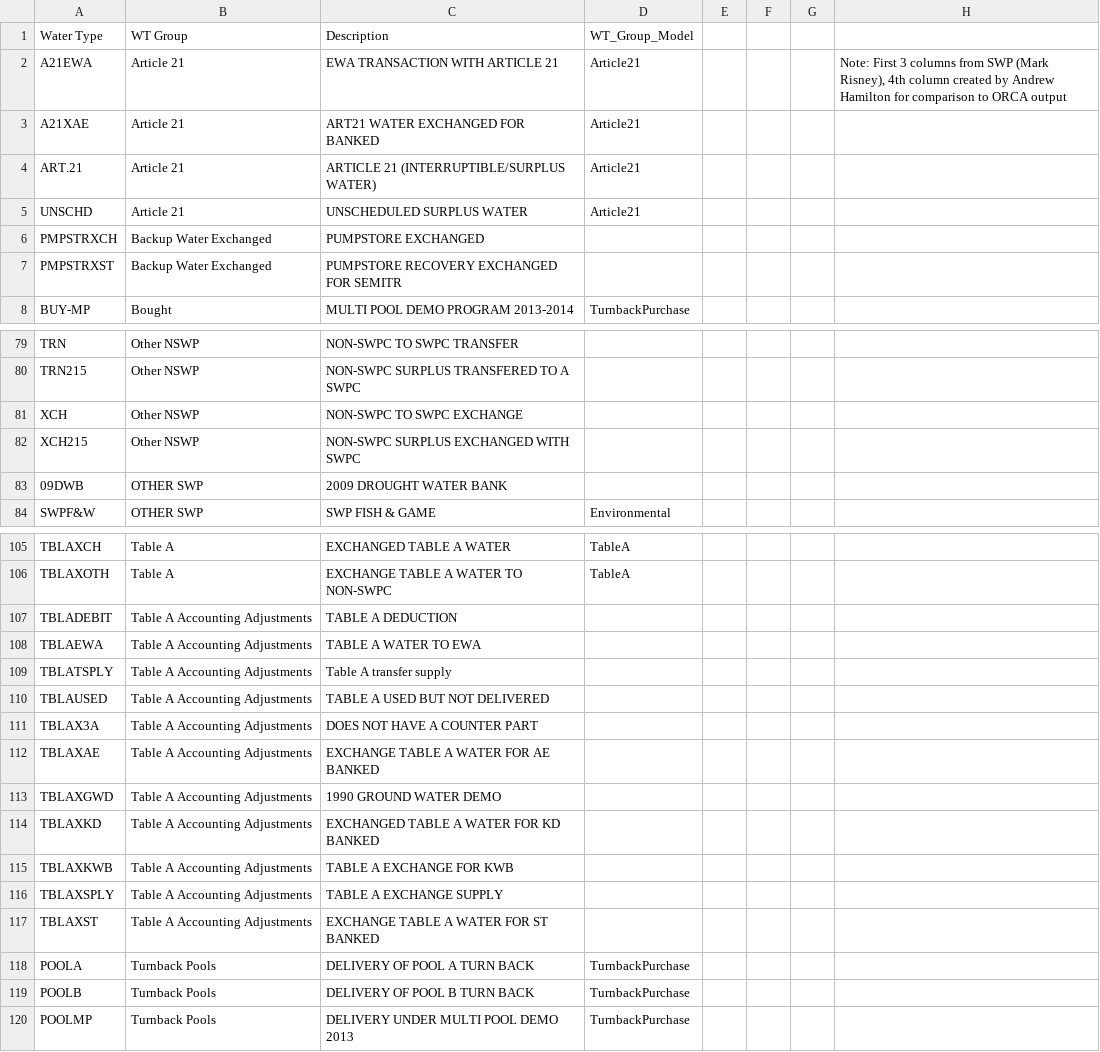
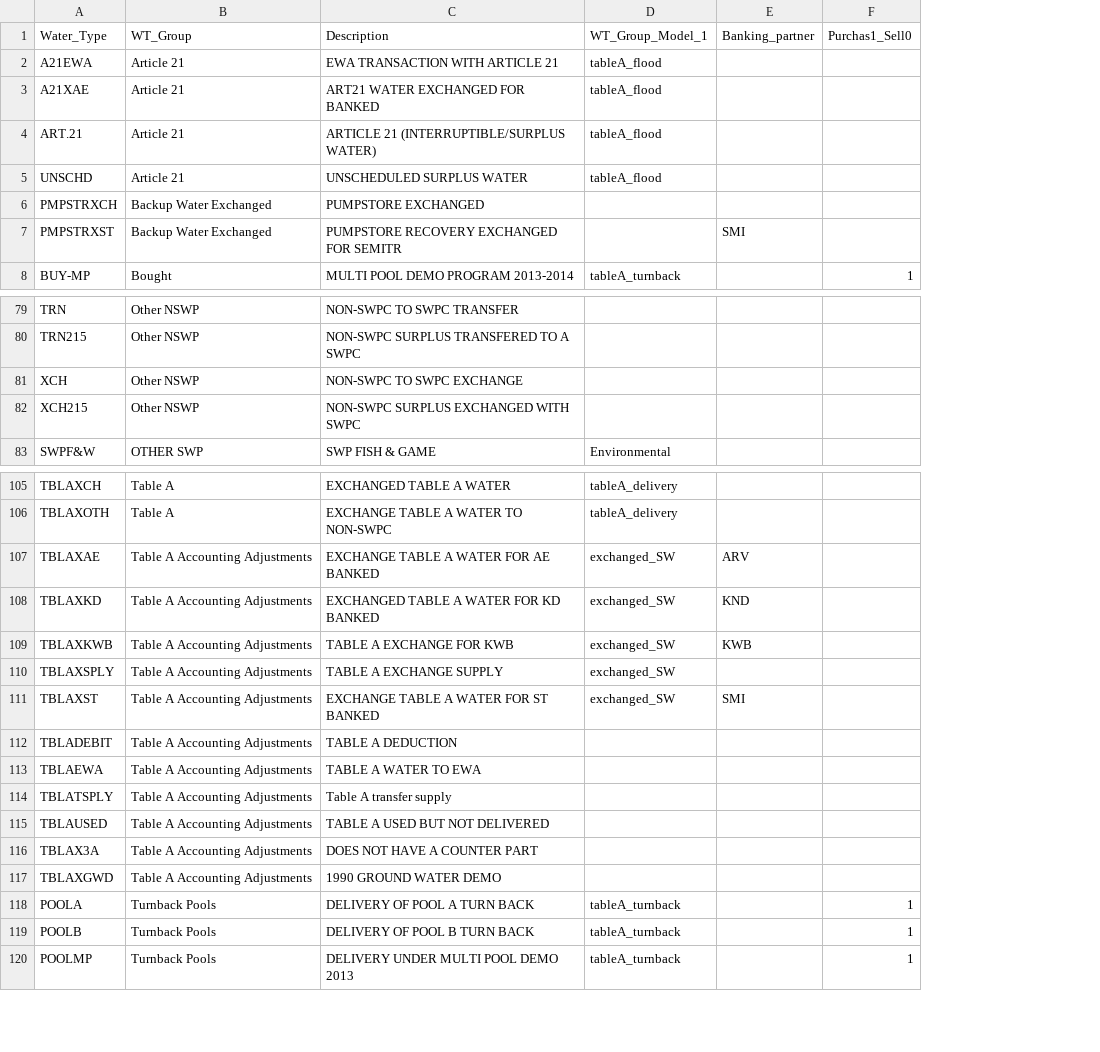
Before and after one commit to hbz5000/CALFEWS, a CSV file: cord/data/input/SWP_waterTypes_Lookup.csv, drawn as a sheet; only a part is shown, gaps mark what is left out; removed rows and columns are numbered as before the commit, all else as after; the diff covers the shown part only; the diff names each change by its address in the sheet, - before the commit and + after, or states it on an @@ line.

Commit message:
ensure carryover non-negative, work on comparing historical/modeled deliveries (not finished)

```diff
--- a/cord/data/input/SWP_waterTypes_Lookup.csv
+++ b/cord/data/input/SWP_waterTypes_Lookup.csv
-column D (WT_Group_Model), rows 2-8: Article21 | Article21 | Article21 | Article21 |  |  | TurnbackPurchase; row 84: Environmental; rows 105-106: TableA | TableA; rows 118-120: all TurnbackPurchase
-column E, empty
-column F, empty
-column G, empty
-column H, row 2: Note: First 3 columns from SWP (Mark Risney), 4th column created by Andrew Hamilton for comparison to ORCA output
+column D (WT_Group_Model_1), rows 2-8: tableA_flood | tableA_flood | tableA_flood | tableA_flood |  |  | tableA_turnback; row 83: Environmental; rows 105-106: tableA_delivery | tableA_delivery; rows 118-120: all tableA_turnback
+column E (Banking_partner), row 7: SMI
+column F (Purchas1_Sell0), row 8: 1; rows 118-120: all 1
-A1: Water Type
+A1: Water_Type
-B1: WT Group
+B1: WT_Group
@@ row 83 moved to row 90: 09DWB @@
@@ row 112 moved to row 107: TBLAXAE @@
@@ row 114 moved to row 108: TBLAXKD @@
@@ row 115 moved to row 109: TBLAXKWB @@
@@ row 116 moved to row 110: TBLAXSPLY @@
@@ row 117 moved to row 111: TBLAXST @@
```
Also changed, not shown: 15 moved rows elsewhere in this file, 14 other files.
